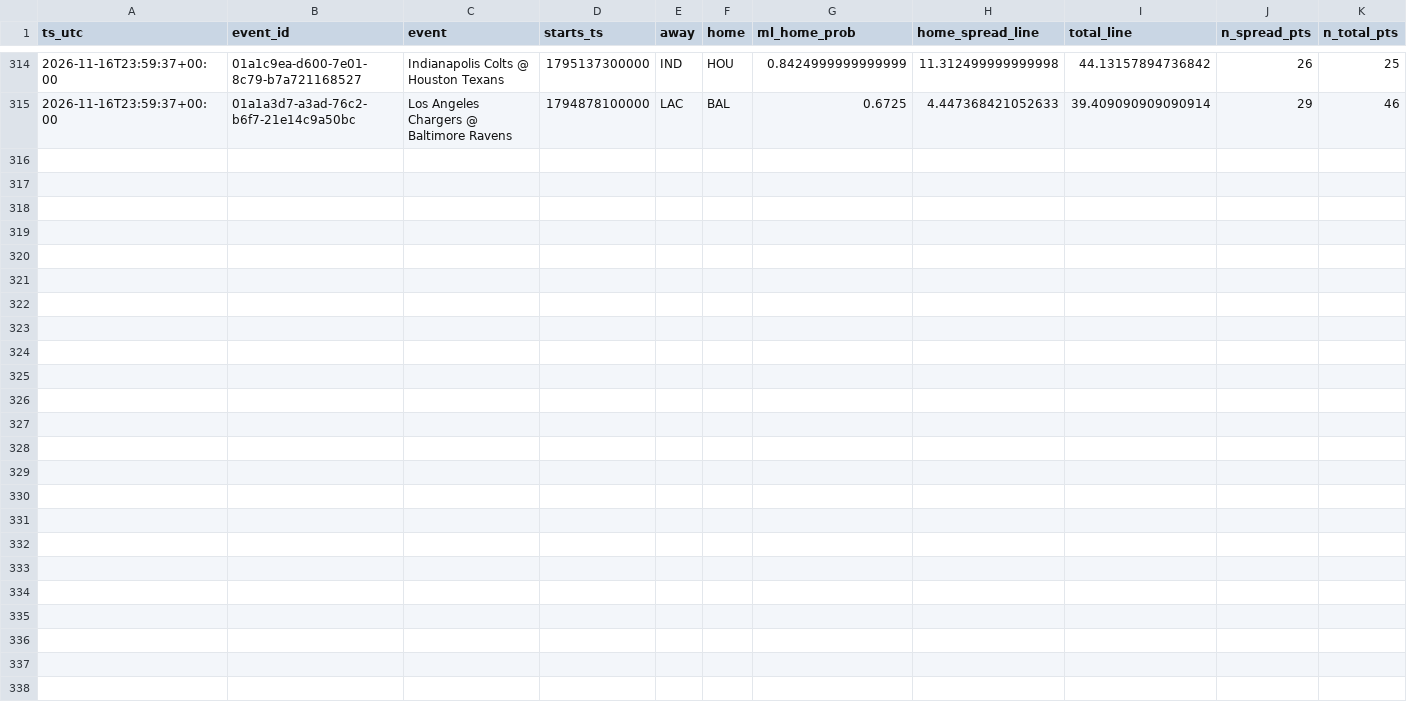
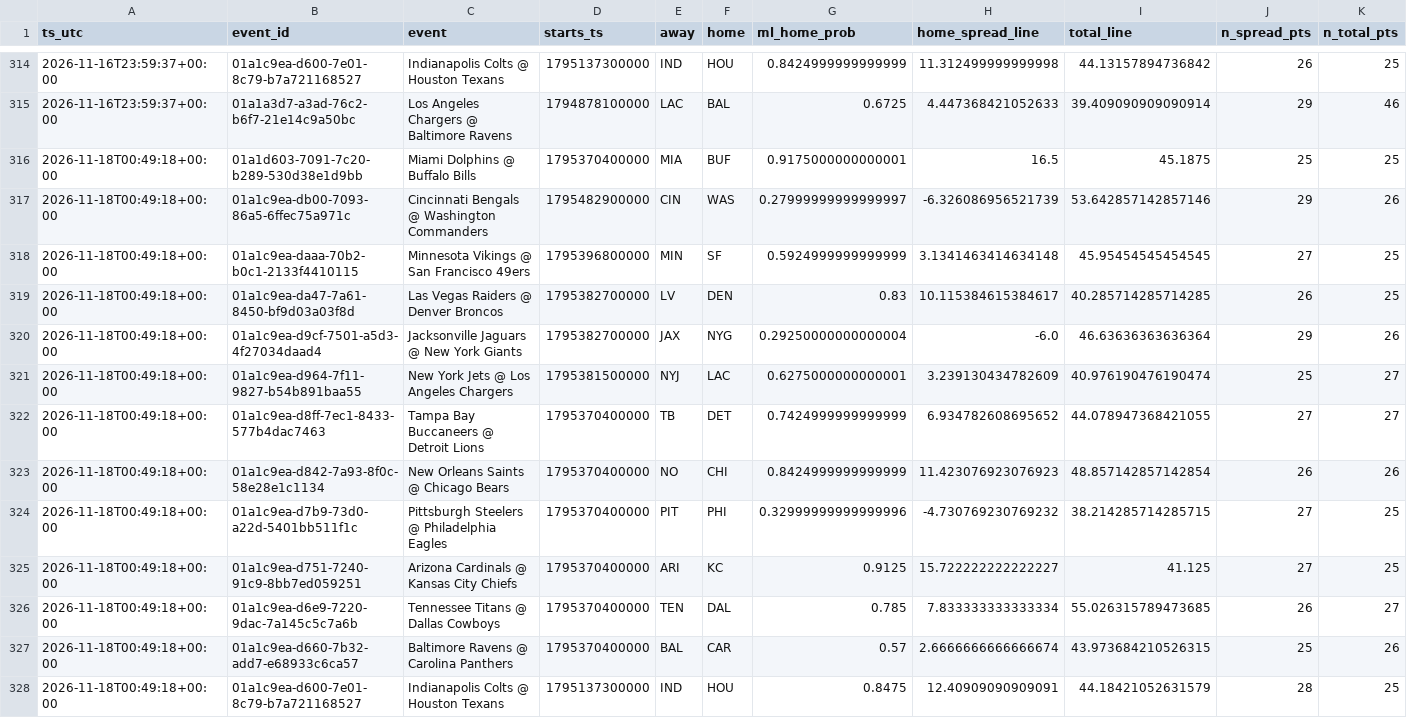
Before and after one commit to bmartinez83/nfl-cfb, a CSV file: outputs/novig_nfl_games.csv, drawn as a sheet; only a part is shown, gaps mark what is left out; rows hold the shown columns only; the diff names each change by its address in the sheet, - before the commit and + after, or states it on an @@ line.

Commit message:
novig snapshot 2026-11-18T00:49:25Z

```diff
--- a/outputs/novig_nfl_games.csv
+++ b/outputs/novig_nfl_games.csv
+row 316: 2026-11-18T00:49:18+00:00 | 01a1d603-7091-7c20-b289-530d38e1d9bb | Miami Dolphins @ Buffalo Bills | 1795370400000 | MIA | BUF | 0.9175000000000001 | 16.5 | 45.1875 | 25 | 25
+row 317: 2026-11-18T00:49:18+00:00 | 01a1c9ea-db00-7093-86a5-6ffec75a971c | Cincinnati Bengals @ Washington Commanders | 1795482900000 | CIN | WAS | 0.27999999999999997 | -6.326086956521739 | 53.642857142857146 | 29 | 26
+row 318: 2026-11-18T00:49:18+00:00 | 01a1c9ea-daaa-70b2-b0c1-2133f4410115 | Minnesota Vikings @ San Francisco 49ers | 1795396800000 | MIN | SF | 0.5924999999999999 | 3.1341463414634148 | 45.95454545454545 | 27 | 25
+row 319: 2026-11-18T00:49:18+00:00 | 01a1c9ea-da47-7a61-8450-bf9d03a03f8d | Las Vegas Raiders @ Denver Broncos | 1795382700000 | LV | DEN | 0.83 | 10.115384615384617 | 40.285714285714285 | 26 | 25
+row 320: 2026-11-18T00:49:18+00:00 | 01a1c9ea-d9cf-7501-a5d3-4f27034daad4 | Jacksonville Jaguars @ New York Giants | 1795382700000 | JAX | NYG | 0.29250000000000004 | -6.0 | 46.63636363636364 | 29 | 26
+row 321: 2026-11-18T00:49:18+00:00 | 01a1c9ea-d964-7f11-9827-b54b891baa55 | New York Jets @ Los Angeles Chargers | 1795381500000 | NYJ | LAC | 0.6275000000000001 | 3.239130434782609 | 40.976190476190474 | 25 | 27
+row 322: 2026-11-18T00:49:18+00:00 | 01a1c9ea-d8ff-7ec1-8433-577b4dac7463 | Tampa Bay Buccaneers @ Detroit Lions | 1795370400000 | TB | DET | 0.7424999999999999 | 6.934782608695652 | 44.078947368421055 | 27 | 27
+row 323: 2026-11-18T00:49:18+00:00 | 01a1c9ea-d842-7a93-8f0c-58e28e1c1134 | New Orleans Saints @ Chicago Bears | 1795370400000 | NO | CHI | 0.8424999999999999 | 11.423076923076923 | 48.857142857142854 | 26 | 26
+row 324: 2026-11-18T00:49:18+00:00 | 01a1c9ea-d7b9-73d0-a22d-5401bb511f1c | Pittsburgh Steelers @ Philadelphia Eagles | 1795370400000 | PIT | PHI | 0.32999999999999996 | -4.730769230769232 | 38.214285714285715 | 27 | 25
+row 325: 2026-11-18T00:49:18+00:00 | 01a1c9ea-d751-7240-91c9-8bb7ed059251 | Arizona Cardinals @ Kansas City Chiefs | 1795370400000 | ARI | KC | 0.9125 | 15.722222222222227 | 41.125 | 27 | 25
+row 326: 2026-11-18T00:49:18+00:00 | 01a1c9ea-d6e9-7220-9dac-7a145c5c7a6b | Tennessee Titans @ Dallas Cowboys | 1795370400000 | TEN | DAL | 0.785 | 7.833333333333334 | 55.026315789473685 | 26 | 27
+row 327: 2026-11-18T00:49:18+00:00 | 01a1c9ea-d660-7b32-add7-e68933c6ca57 | Baltimore Ravens @ Carolina Panthers | 1795370400000 | BAL | CAR | 0.57 | 2.6666666666666674 | 43.973684210526315 | 25 | 26
+row 328: 2026-11-18T00:49:18+00:00 | 01a1c9ea-d600-7e01-8c79-b7a721168527 | Indianapolis Colts @ Houston Texans | 1795137300000 | IND | HOU | 0.8475 | 12.40909090909091 | 44.18421052631579 | 28 | 25
```
